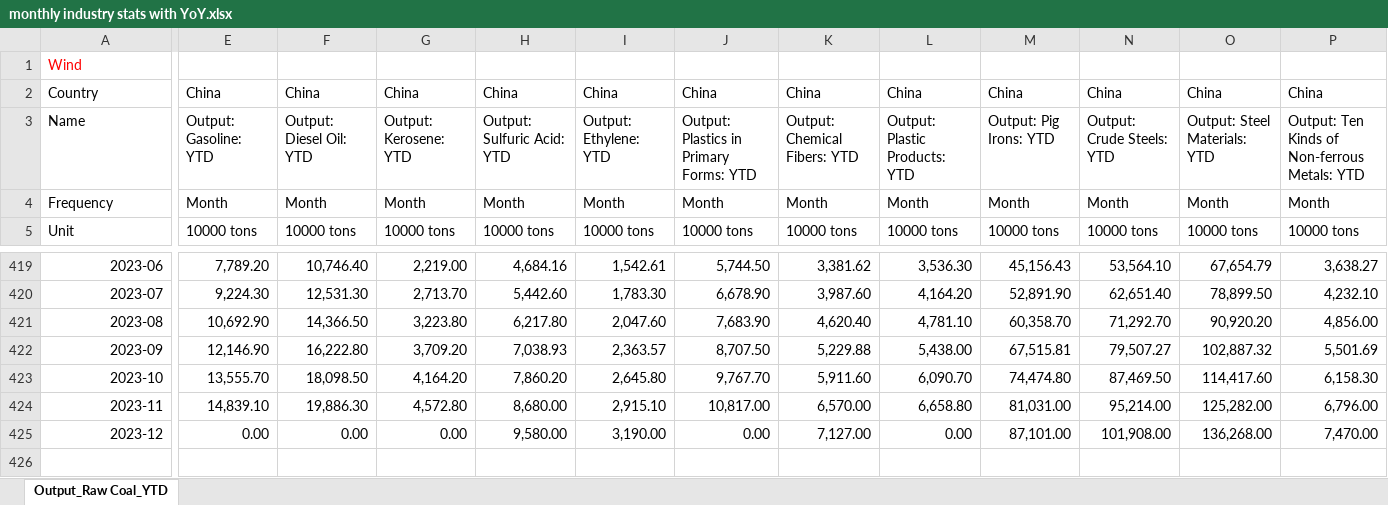
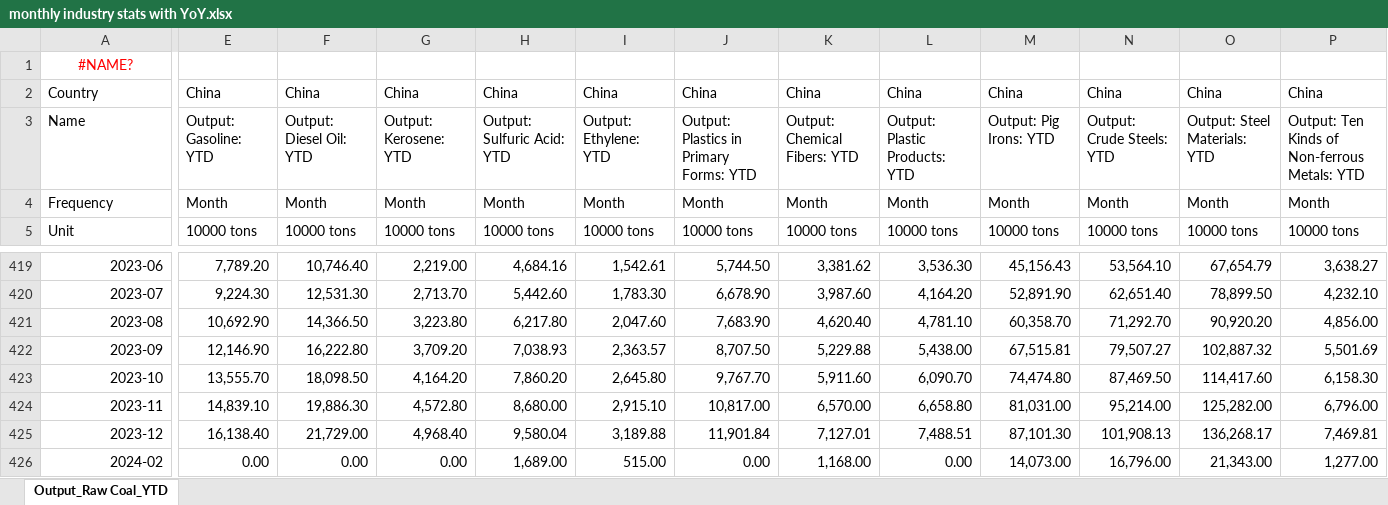
Before and after one commit to energyandcleanair/china_co2, an Excel workbook: inst/extdata/monthly industry stats with YoY.xlsx, sheet Output_Raw Coal_YTD, drawn as a sheet; only a part is shown, gaps mark what is left out; values as stored, in another font and other column widths than the file's, no borders; rows hold the shown columns only; the diff covers the shown part only; the diff names each change by its address in the sheet, - before the commit and + after, or states it on an @@ line.

Commit message:
update monthly industry data

```diff
--- a/inst/extdata/monthly industry stats with YoY.xlsx (sheet Output_Raw Coal_YTD)
+++ b/inst/extdata/monthly industry stats with YoY.xlsx (sheet Output_Raw Coal_YTD)
-A1: Wind
+A1: #NAME?
-A1 alignment: left
+A1 alignment: center
-E425: 0.00
+E425: 16,138.40
-F425: 0.00
+F425: 21,729.00
-G425: 0.00
+G425: 4,968.40
-H425: 9,580.00
+H425: 9,580.04
-I425: 3,190.00
+I425: 3,189.88
-J425: 0.00
+J425: 11,901.84
-K425: 7,127.00
+K425: 7,127.01
-L425: 0.00
+L425: 7,488.51
-M425: 87,101.00
+M425: 87,101.30
-N425: 101,908.00
+N425: 101,908.13
-O425: 136,268.00
+O425: 136,268.17
-P425: 7,470.00
+P425: 7,469.81
+row 426: 2024-02 | 0.00 | 0.00 | 0.00 | 1,689.00 | 515.00 | 0.00 | 1,168.00 | 0.00 | 14,073.00 | 16,796.00 | 21,343.00 | 1,277.00
```
Also changed, not shown: 69 edited cells elsewhere in this sheet.
